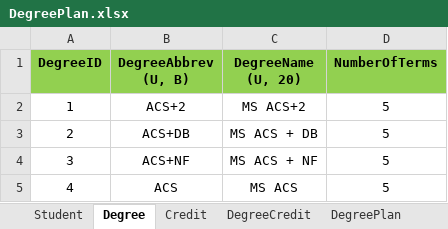
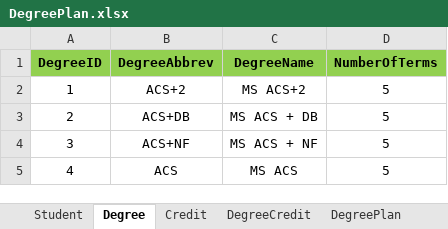
Before and after one commit to SaiTejaswiniNarne/MVC, an Excel workbook: DegreePlan.xlsx, sheet Degree, drawn as a sheet; values as stored, in another font and other column widths than the file's, no borders; the diff names each change by its address in the sheet, - before the commit and + after, or states it on an @@ line.

Commit message:
gave meaningful column names and table names.

```diff
--- a/DegreePlan.xlsx (sheet Degree)
+++ b/DegreePlan.xlsx (sheet Degree)
-B1: DegreeAbbrev (U, B)
+B1: DegreeAbbrev
-C1: DegreeName (U, 20)
+C1: DegreeName
```
